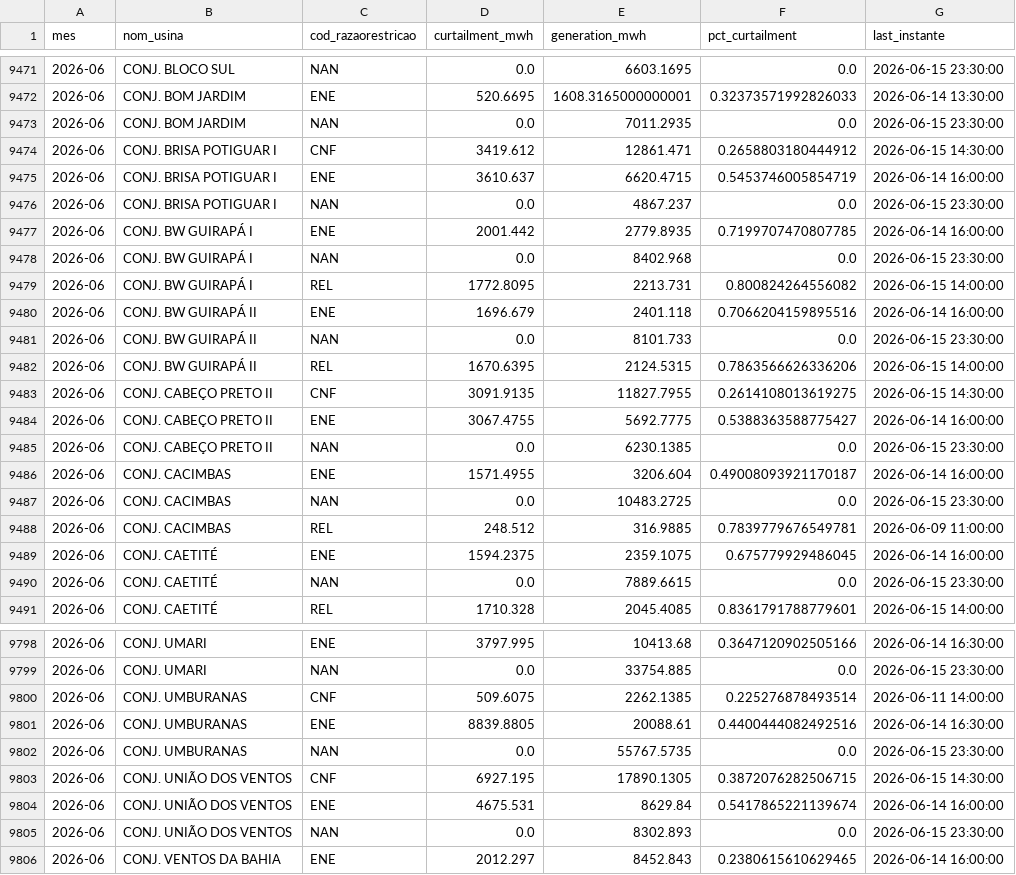
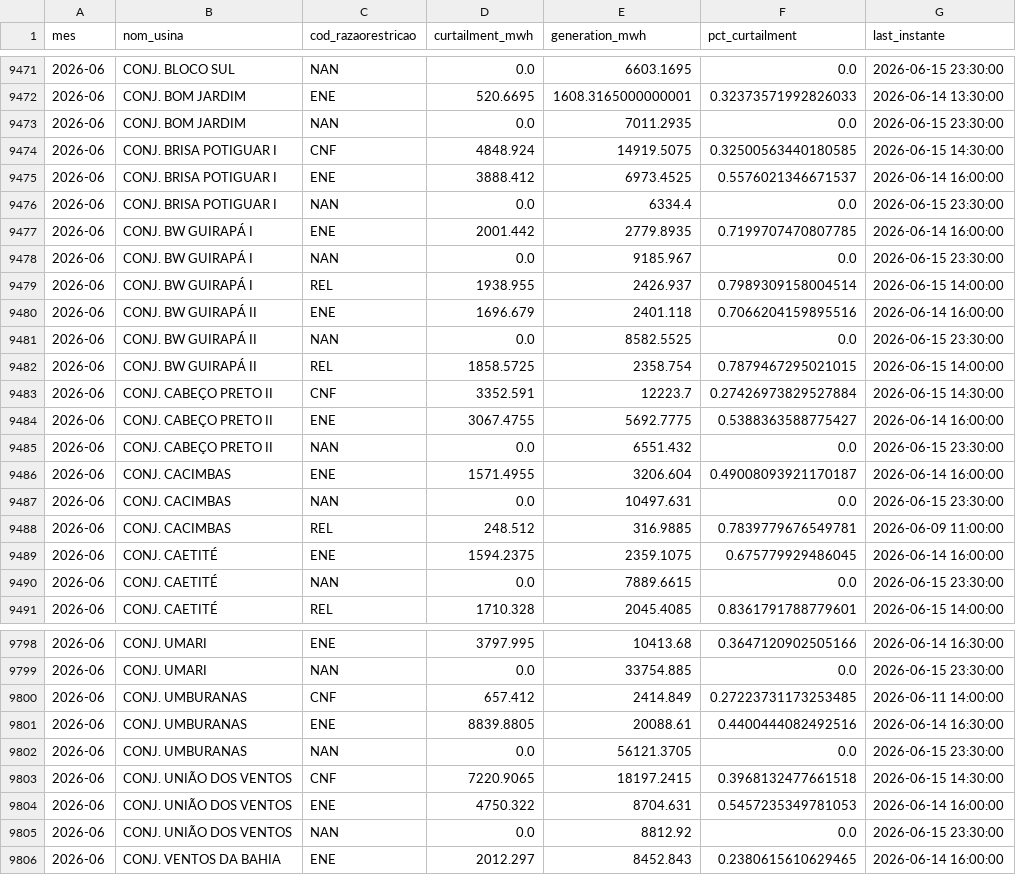
Before and after one commit to lalbaneze/leto-constrained-off, a CSV file: dashboard/data/coff_eolica_monthly.csv, drawn as a sheet; only a part is shown, gaps mark what is left out; the diff covers the shown part only.

```diff
--- a/dashboard/data/coff_eolica_monthly.csv
+++ b/dashboard/data/coff_eolica_monthly.csv
@@ -9473,16 +9473,16 @@ mes,nom_usina,cod_razaorestricao,curtailment_mwh,generation_mwh,pct_curtailment,
 2026-06,CONJ. BOM JARDIM,NAN,0.0,7011.2935,0.0,2026-06-15 23:30:00
-2026-06,CONJ. BRISA POTIGUAR I,CNF,3419.612,12861.471,0.2658803180444912,2026-06-15 14:30:00
-2026-06,CONJ. BRISA POTIGUAR I,ENE,3610.637,6620.4715,0.5453746005854719,2026-06-14 16:00:00
-2026-06,CONJ. BRISA POTIGUAR I,NAN,0.0,4867.237,0.0,2026-06-15 23:30:00
+2026-06,CONJ. BRISA POTIGUAR I,CNF,4848.924,14919.5075,0.32500563440180585,2026-06-15 14:30:00
+2026-06,CONJ. BRISA POTIGUAR I,ENE,3888.412,6973.4525,0.5576021346671537,2026-06-14 16:00:00
+2026-06,CONJ. BRISA POTIGUAR I,NAN,0.0,6334.4,0.0,2026-06-15 23:30:00
 2026-06,CONJ. BW GUIRAPÁ I,ENE,2001.442,2779.8935,0.7199707470807785,2026-06-14 16:00:00
-2026-06,CONJ. BW GUIRAPÁ I,NAN,0.0,8402.968,0.0,2026-06-15 23:30:00
-2026-06,CONJ. BW GUIRAPÁ I,REL,1772.8095,2213.731,0.800824264556082,2026-06-15 14:00:00
+2026-06,CONJ. BW GUIRAPÁ I,NAN,0.0,9185.967,0.0,2026-06-15 23:30:00
+2026-06,CONJ. BW GUIRAPÁ I,REL,1938.955,2426.937,0.7989309158004514,2026-06-15 14:00:00
 2026-06,CONJ. BW GUIRAPÁ II,ENE,1696.679,2401.118,0.7066204159895516,2026-06-14 16:00:00
-2026-06,CONJ. BW GUIRAPÁ II,NAN,0.0,8101.733,0.0,2026-06-15 23:30:00
-2026-06,CONJ. BW GUIRAPÁ II,REL,1670.6395,2124.5315,0.7863566626336206,2026-06-15 14:00:00
-2026-06,CONJ. CABEÇO PRETO II,CNF,3091.9135,11827.7955,0.2614108013619275,2026-06-15 14:30:00
+2026-06,CONJ. BW GUIRAPÁ II,NAN,0.0,8582.5525,0.0,2026-06-15 23:30:00
+2026-06,CONJ. BW GUIRAPÁ II,REL,1858.5725,2358.754,0.7879467295021015,2026-06-15 14:00:00
+2026-06,CONJ. CABEÇO PRETO II,CNF,3352.591,12223.7,0.27426973829527884,2026-06-15 14:30:00
 2026-06,CONJ. CABEÇO PRETO II,ENE,3067.4755,5692.7775,0.5388363588775427,2026-06-14 16:00:00
-2026-06,CONJ. CABEÇO PRETO II,NAN,0.0,6230.1385,0.0,2026-06-15 23:30:00
+2026-06,CONJ. CABEÇO PRETO II,NAN,0.0,6551.432,0.0,2026-06-15 23:30:00
 2026-06,CONJ. CACIMBAS,ENE,1571.4955,3206.604,0.49008093921170187,2026-06-14 16:00:00
-2026-06,CONJ. CACIMBAS,NAN,0.0,10483.2725,0.0,2026-06-15 23:30:00
+2026-06,CONJ. CACIMBAS,NAN,0.0,10497.631,0.0,2026-06-15 23:30:00
 2026-06,CONJ. CACIMBAS,REL,248.512,316.9885,0.7839779676549781,2026-06-09 11:00:00
@@ -9799,8 +9799,8 @@ mes,nom_usina,cod_razaorestricao,curtailment_mwh,generation_mwh,pct_curtailment,
 2026-06,CONJ. UMARI,NAN,0.0,33754.885,0.0,2026-06-15 23:30:00
-2026-06,CONJ. UMBURANAS,CNF,509.6075,2262.1385,0.225276878493514,2026-06-11 14:00:00
+2026-06,CONJ. UMBURANAS,CNF,657.412,2414.849,0.27223731173253485,2026-06-11 14:00:00
 2026-06,CONJ. UMBURANAS,ENE,8839.8805,20088.61,0.4400444082492516,2026-06-14 16:30:00
-2026-06,CONJ. UMBURANAS,NAN,0.0,55767.5735,0.0,2026-06-15 23:30:00
-2026-06,CONJ. UNIÃO DOS VENTOS,CNF,6927.195,17890.1305,0.3872076282506715,2026-06-15 14:30:00
-2026-06,CONJ. UNIÃO DOS VENTOS,ENE,4675.531,8629.84,0.5417865221139674,2026-06-14 16:00:00
-2026-06,CONJ. UNIÃO DOS VENTOS,NAN,0.0,8302.893,0.0,2026-06-15 23:30:00
+2026-06,CONJ. UMBURANAS,NAN,0.0,56121.3705,0.0,2026-06-15 23:30:00
+2026-06,CONJ. UNIÃO DOS VENTOS,CNF,7220.9065,18197.2415,0.3968132477661518,2026-06-15 14:30:00
+2026-06,CONJ. UNIÃO DOS VENTOS,ENE,4750.322,8704.631,0.5457235349781053,2026-06-14 16:00:00
+2026-06,CONJ. UNIÃO DOS VENTOS,NAN,0.0,8812.92,0.0,2026-06-15 23:30:00
 2026-06,CONJ. VENTOS DA BAHIA,ENE,2012.297,8452.843,0.2380615610629465,2026-06-14 16:00:00
```
Also changed, not shown: 110 edited cells elsewhere in this file.
